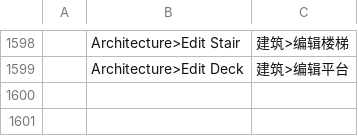
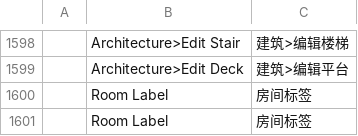
Before and after one commit to andydhamm/cadcraft-arch3d, a TSV file: crates/ui-egui/src/i18n/zh.tsv, drawn as a sheet; only a part is shown, gaps mark what is left out; the diff names each change by its address in the sheet, - before the commit and + after, or states it on an @@ line.

Commit message:
p20-room-labels: round 2 (darwin-ws3)

```diff
--- a/crates/ui-egui/src/i18n/zh.tsv
+++ b/crates/ui-egui/src/i18n/zh.tsv
+row 1600:  | Room Label | 房间标签
+row 1601:  | Room Label | 房间标签
```
Also changed, not shown: 2 other files.
